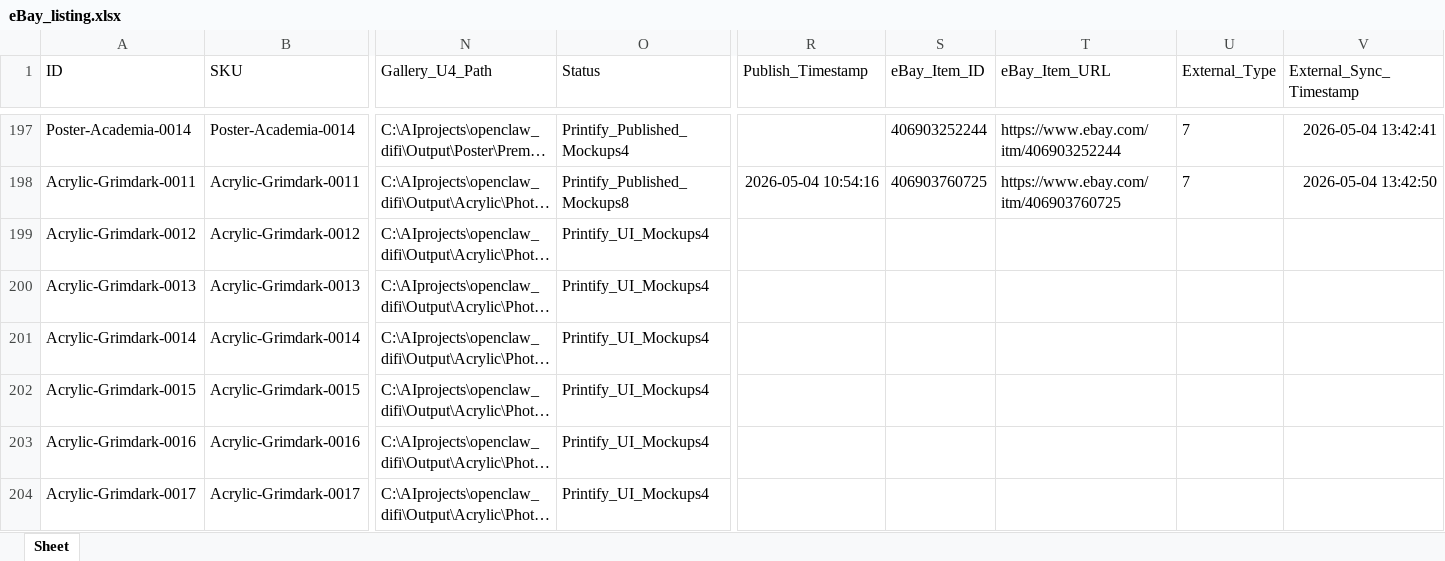
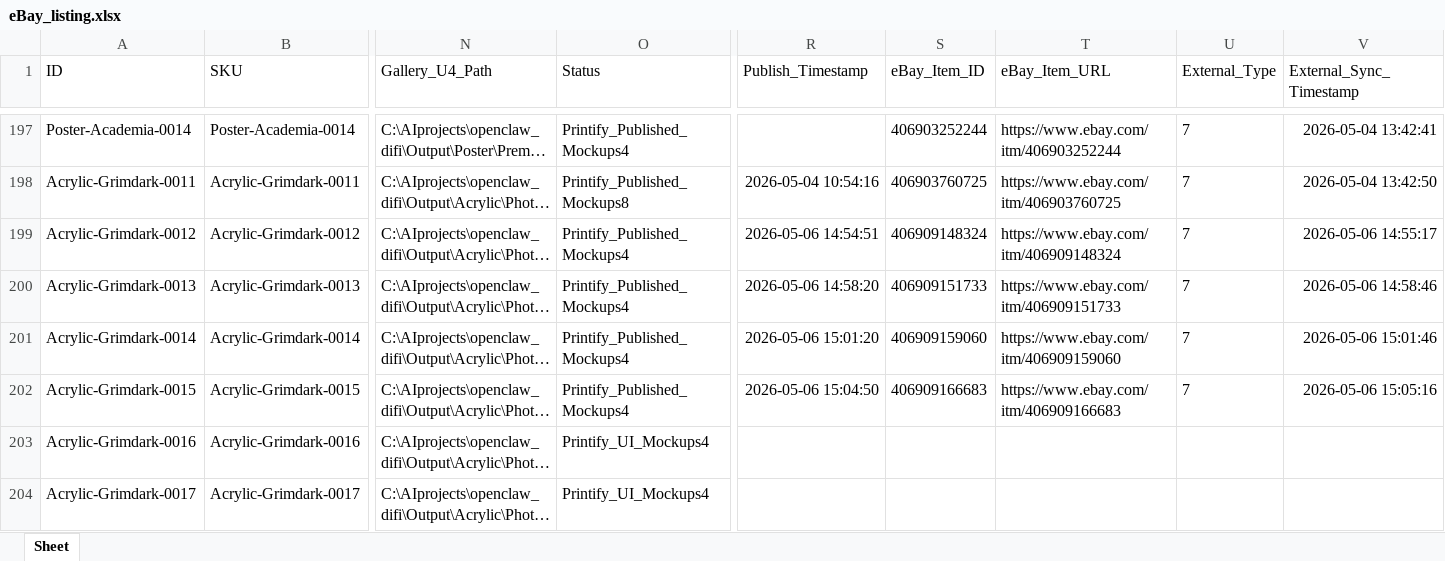
Before and after one commit to rexxu024-arch/Difi_auto_factory, an Excel workbook: Database/eBay_listing.xlsx, sheet Sheet, drawn as a sheet; only a part is shown, gaps mark what is left out; long unchanged cells end in …; values as stored, in another font and other column widths than the file's, no borders; the diff covers the shown part only; the diff names each change by its address in the sheet, - before the commit and + after, or states it on an @@ line.

```diff
--- a/Database/eBay_listing.xlsx (sheet Sheet)
+++ b/Database/eBay_listing.xlsx (sheet Sheet)
-O199:O202 (Status): Printify_UI_Mockups4
+O199:O202 (Status): Printify_Published_Mockups4
-R199 (Publish_Timestamp): (empty)
+R199 (Publish_Timestamp): 2026-05-06 14:54:51
-S199 (eBay_Item_ID): (empty)
+S199 (eBay_Item_ID): 406909148324
-T199 (eBay_Item_URL): (empty)
+T199 (eBay_Item_URL): https://www.ebay.com/itm/406909148324
-U199:U202 (External_Type): (empty)
+U199:U202 (External_Type): 7
-V199 (External_Sync_Timestamp): (empty)
+V199 (External_Sync_Timestamp): 2026-05-06 14:55:17
-R200 (Publish_Timestamp): (empty)
+R200 (Publish_Timestamp): 2026-05-06 14:58:20
-S200 (eBay_Item_ID): (empty)
+S200 (eBay_Item_ID): 406909151733
-T200 (eBay_Item_URL): (empty)
+T200 (eBay_Item_URL): https://www.ebay.com/itm/406909151733
-V200 (External_Sync_Timestamp): (empty)
+V200 (External_Sync_Timestamp): 2026-05-06 14:58:46
-R201 (Publish_Timestamp): (empty)
+R201 (Publish_Timestamp): 2026-05-06 15:01:20
-S201 (eBay_Item_ID): (empty)
+S201 (eBay_Item_ID): 406909159060
-T201 (eBay_Item_URL): (empty)
+T201 (eBay_Item_URL): https://www.ebay.com/itm/406909159060
-V201 (External_Sync_Timestamp): (empty)
+V201 (External_Sync_Timestamp): 2026-05-06 15:01:46
-R202 (Publish_Timestamp): (empty)
+R202 (Publish_Timestamp): 2026-05-06 15:04:50
-S202 (eBay_Item_ID): (empty)
+S202 (eBay_Item_ID): 406909166683
-T202 (eBay_Item_URL): (empty)
+T202 (eBay_Item_URL): https://www.ebay.com/itm/406909166683
-V202 (External_Sync_Timestamp): (empty)
+V202 (External_Sync_Timestamp): 2026-05-06 15:05:16
```
Also changed, not shown: 14 added rows and 32 edited cells elsewhere in this sheet, Database/Etsy_listing.xlsx, Database/Mentor_Hub.xlsx, 39 other files.
